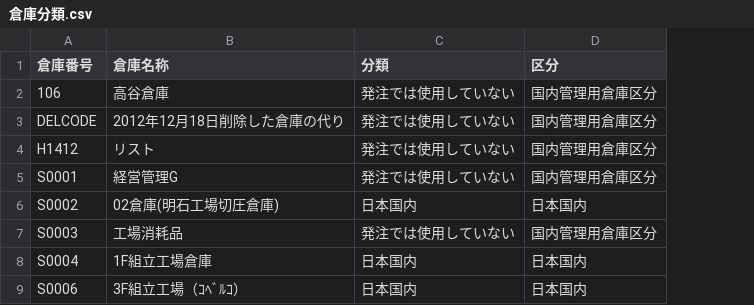
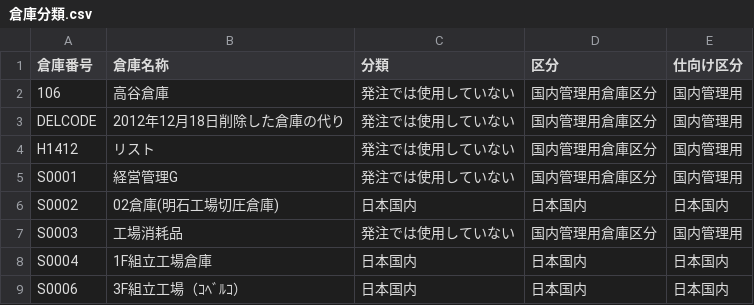
Before and after one commit to tanaka-hirohisa-az/siiretanka, a CSV file: master/倉庫分類.csv, drawn as a sheet; only a part is shown; the diff names each change by its address in the sheet, - before the commit and + after, or states it on an @@ line.

```diff
--- a/master/倉庫分類.csv
+++ b/master/倉庫分類.csv
+column E (仕向け区分), rows 2-9: 国内管理用 | 国内管理用 | 国内管理用 | 国内管理用 | 日本国内 | 国内管理用 | 日本国内 | 日本国内
```
Also changed, not shown: 25 other files.
